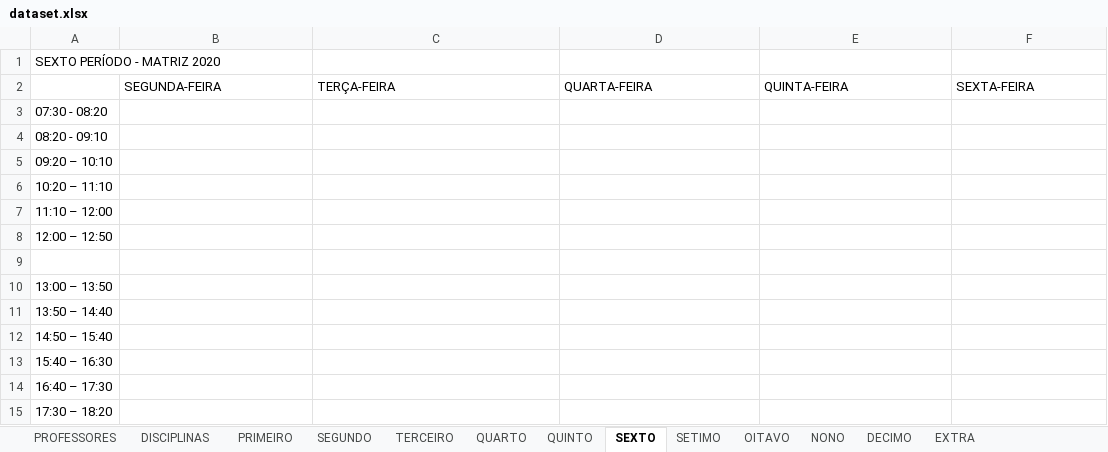
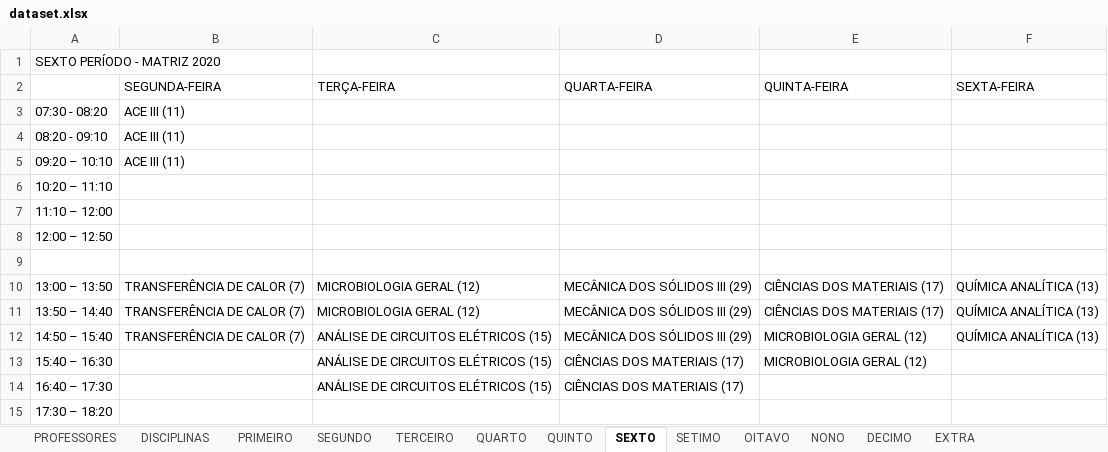
Before and after one commit to igorcavalcantetorres/GESTAO_OFERTA_ACADEMICA, an Excel workbook: dataset.xlsx, sheet SEXTO, drawn as a sheet; values as stored, in another font and other column widths than the file's, no borders; the diff names each change by its address in the sheet, - before the commit and + after, or states it on an @@ line.

Commit message:
Update dataset.xlsx

```diff
--- a/dataset.xlsx (sheet SEXTO)
+++ b/dataset.xlsx (sheet SEXTO)
-B3:B5 (SEGUNDA-FEIRA): (empty)
+B3:B5 (SEGUNDA-FEIRA): ACE III (11)
-B10:B12 (SEGUNDA-FEIRA): (empty)
+B10:B12 (SEGUNDA-FEIRA): TRANSFERÊNCIA DE CALOR (7)
-C10:C11 (TERÇA-FEIRA): (empty)
+C10:C11 (TERÇA-FEIRA): MICROBIOLOGIA GERAL (12)
-D10:D12 (QUARTA-FEIRA): (empty)
+D10:D12 (QUARTA-FEIRA): MECÂNICA DOS SÓLIDOS III (29)
-E10:E11 (QUINTA-FEIRA): (empty)
+E10:E11 (QUINTA-FEIRA): CIÊNCIAS DOS MATERIAIS (17)
-F10:F12 (SEXTA-FEIRA): (empty)
+F10:F12 (SEXTA-FEIRA): QUÍMICA ANALÍTICA (13)
-C12:C14 (TERÇA-FEIRA): (empty)
+C12:C14 (TERÇA-FEIRA): ANÁLISE DE CIRCUITOS ELÉTRICOS (15)
-E12:E13 (QUINTA-FEIRA): (empty)
+E12:E13 (QUINTA-FEIRA): MICROBIOLOGIA GERAL (12)
-D13:D14 (QUARTA-FEIRA): (empty)
+D13:D14 (QUARTA-FEIRA): CIÊNCIAS DOS MATERIAIS (17)
```
Also changed, not shown: sheet QUARTO.
